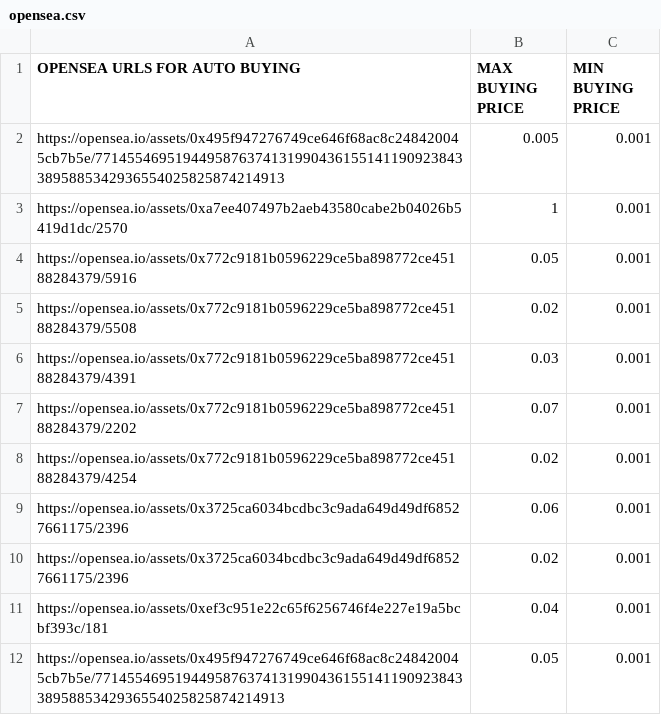
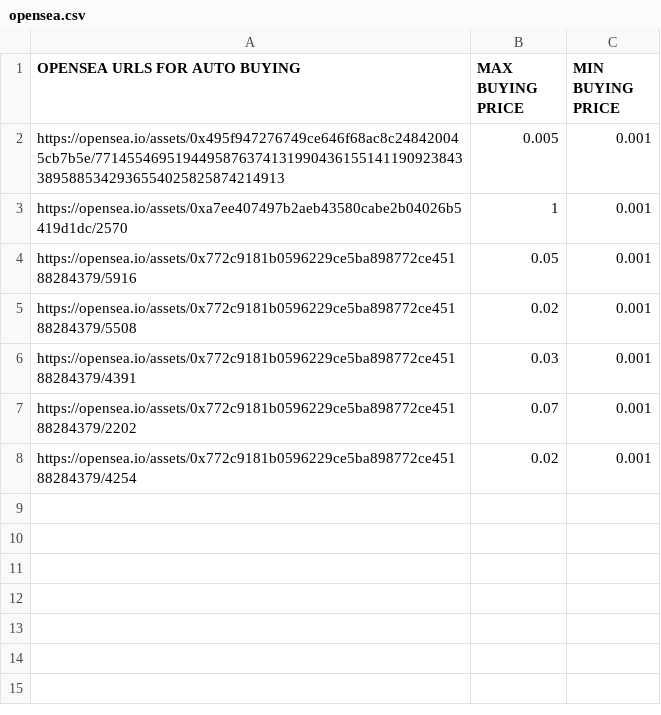
Before and after one commit to kujo888/node-opensea-edge, a CSV file: opensea.csv, drawn as a sheet; the diff names each change by its address in the sheet, - before the commit and + after, or states it on an @@ line.

```diff
--- a/opensea.csv
+++ b/opensea.csv
-row 9: https://opensea.io/assets/0x3725ca6034bcdbc3c9ada649d49df68527661175/2396 | 0.06 | 0.001
-row 10: https://opensea.io/assets/0x3725ca6034bcdbc3c9ada649d49df68527661175/2396 | 0.02 | 0.001
-row 11: https://opensea.io/assets/0xef3c951e22c65f6256746f4e227e19a5bcbf393c/181 | 0.04 | 0.001
-row 12: https://opensea.io/assets/0x495f947276749ce646f68ac8c248420045cb7b5e/77145546951944958763741319904361551411909238433895885342936554025825874214913 | 0.05 | 0.001
```
Also changed, not shown: 5 other files.
